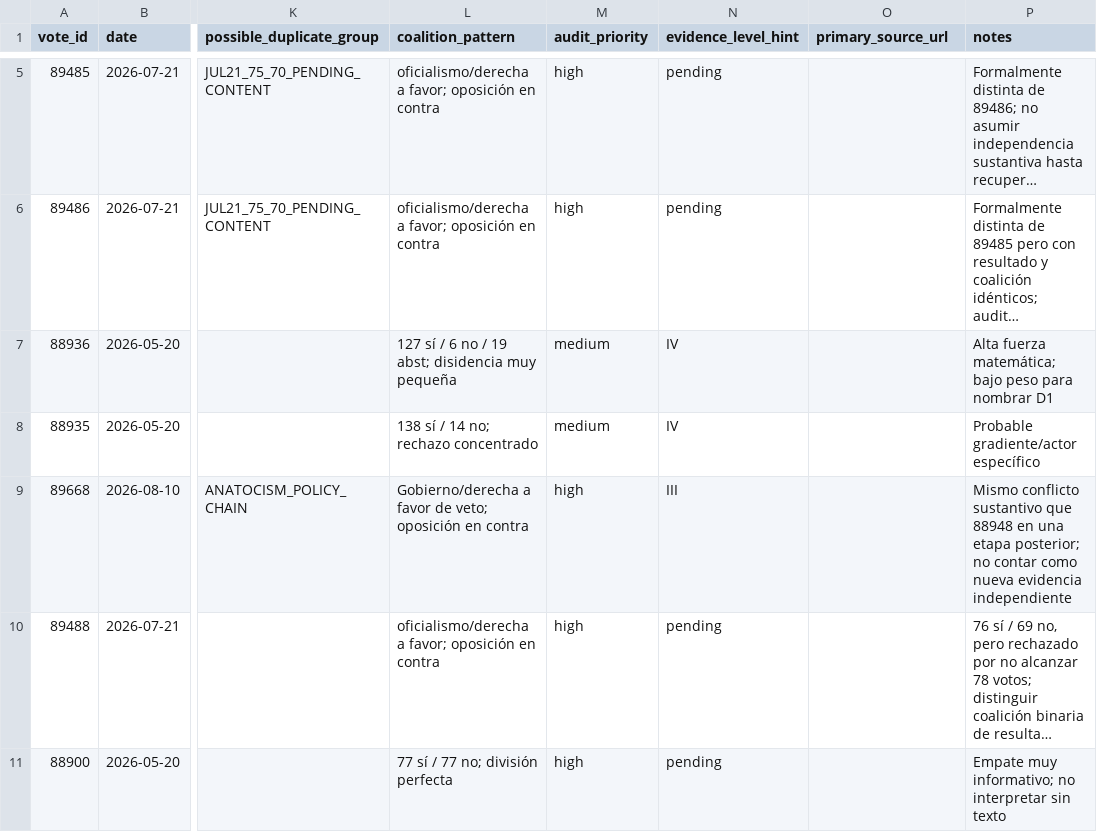
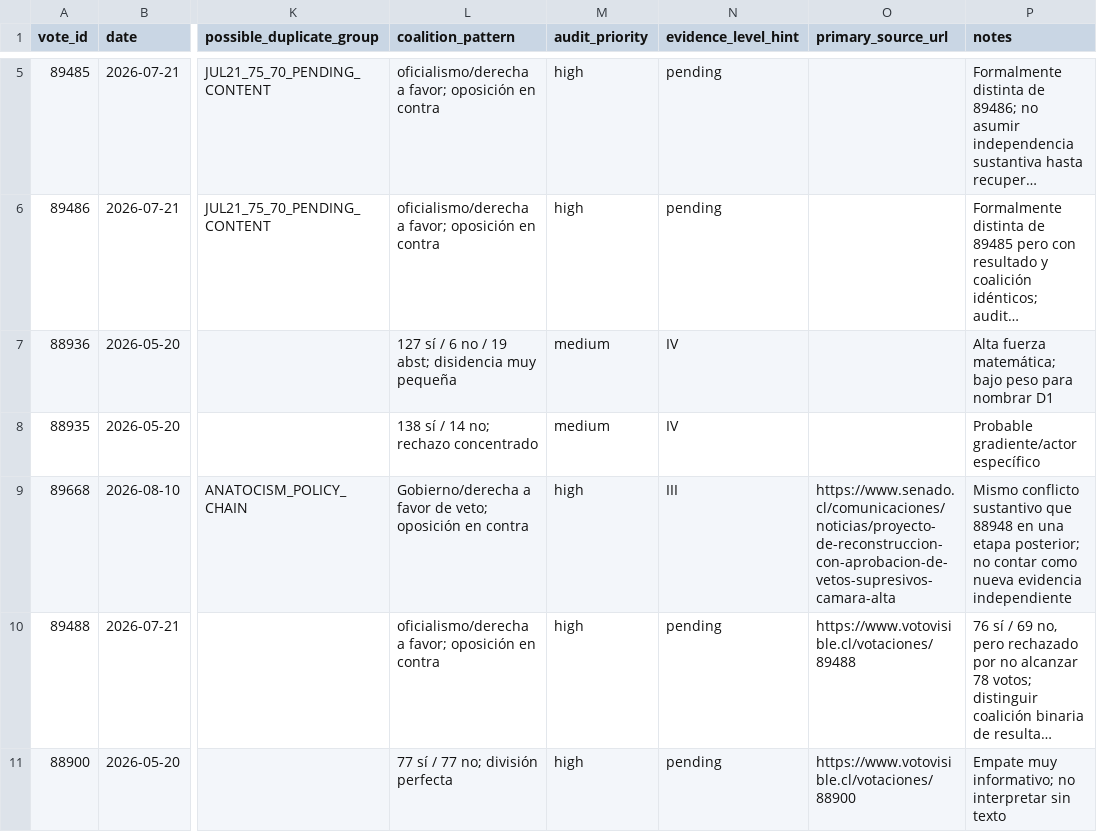
Before and after one commit to mverapol-netizen/conoce-a-tu-parlamentario, a CSV file: data/legislative/2026/wnominate/interpretation/omnibus_18216_05_audit_worklist.csv, drawn as a sheet; only a part is shown, gaps mark what is left out; long unchanged cells end in …; the diff covers the shown part only; the diff names each change by its address in the sheet, - before the commit and + after, or states it on an @@ line.

Commit message:
Amplía worklist omnibus con propuestas financieras y tributarias

```diff
--- a/data/legislative/2026/wnominate/interpretation/omnibus_18216_05_audit_worklist.csv
+++ b/data/legislative/2026/wnominate/interpretation/omnibus_18216_05_audit_worklist.csv
-O9 (primary_source_url): (empty)
+O9 (primary_source_url): https://www.senado.cl/comunicaciones/noticias/proyecto-de-reconstruccion-con-aprobacion-de-vetos-supresivos-camara-alta
-O10 (primary_source_url): (empty)
+O10 (primary_source_url): https://www.votovisible.cl/votaciones/89488
-O11 (primary_source_url): (empty)
+O11 (primary_source_url): https://www.votovisible.cl/votaciones/88900
```
Also changed, not shown: 4 added rows and 2 edited cells elsewhere in this file.
